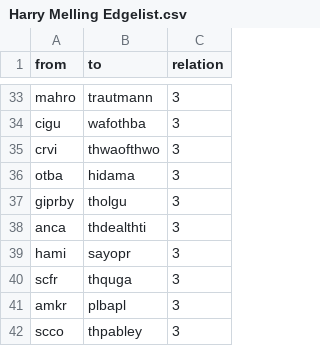
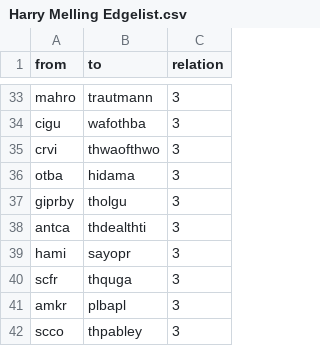
Before and after one commit to sh337hdm/harrypotterSNA, a CSV file: Listen für Abgabe/Harry Melling Edgelist.csv, drawn as a sheet; only a part is shown, gaps mark what is left out.

Commit message:
Update Harry Melling Edgelist.csv

```diff
--- a/Listen für Abgabe/Harry Melling Edgelist.csv
+++ b/Listen für Abgabe/Harry Melling Edgelist.csv
@@ -37,3 +37,3 @@ otba,hidama,3
 giprby,tholgu,3
-anca,thdealthti,3
+antca,thdealthti,3
 hami,sayopr,3
```
